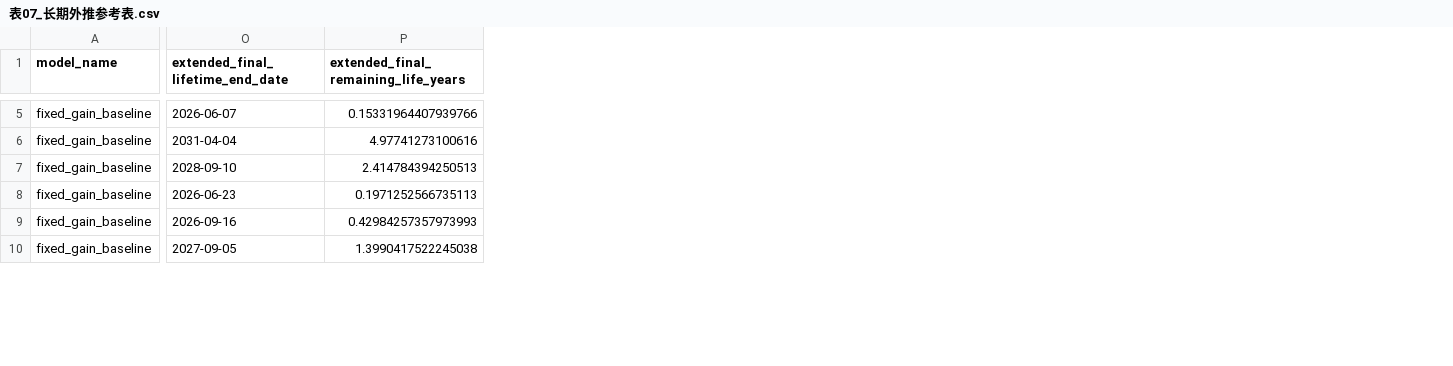
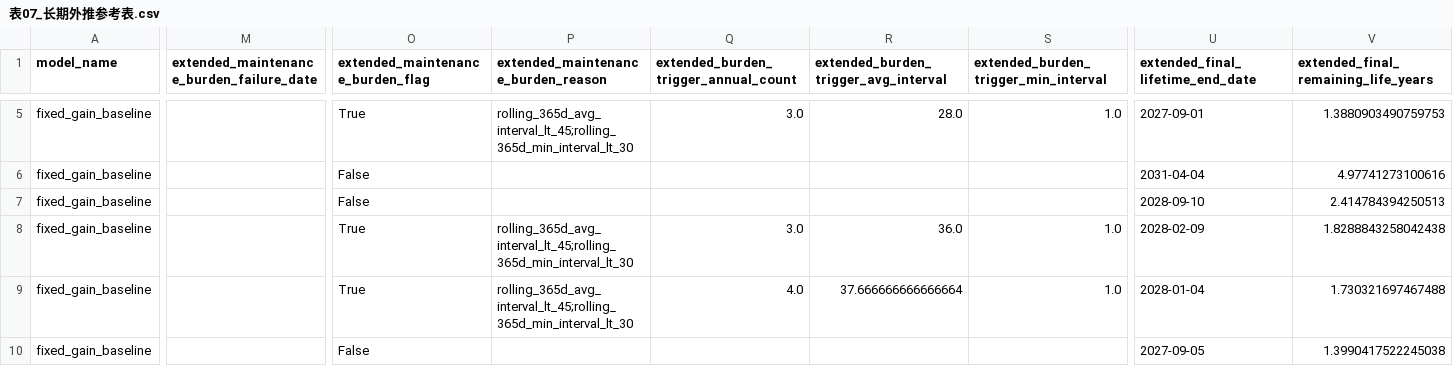
Before and after one commit to kernel0627/test, a CSV file: v2/q_2/tables/表07_长期外推参考表.csv, drawn as a sheet; only a part is shown, gaps mark what is left out; addresses are those after the commit; the diff covers the shown part only; the diff names each change by its address in the sheet, - before the commit and + after, or states it on an @@ line.

```diff
--- a/v2/q_2/tables/表07_长期外推参考表.csv
+++ b/v2/q_2/tables/表07_长期外推参考表.csv
+column M, row 1: extended_maintenance_burden_failure_date
+column O (extended_maintenance_burden_flag), rows 5-10: True | False | False | True | True | False
+column P, row 1: extended_maintenance_burden_reason; rows 5-9: rolling_365d_avg_interval_lt_45;rolling_365d_min_interval_lt_30 |  |  | rolling_365d_avg_interval_lt_45;rolling_365d_min_interval_lt_30 | rolling_365d_avg_interval_lt_45;rolling_365d_min_interval_lt_30
+column Q, row 1: extended_burden_trigger_annual_count; rows 5-9: 3.0 |  |  | 3.0 | 4.0
+column R, row 1: extended_burden_trigger_avg_interval; rows 5-9: 28.0 |  |  | 36.0 | 37.666666666666664
+column S, row 1: extended_burden_trigger_min_interval; rows 5-9: 1.0 |  |  | 1.0 | 1.0
-U5 (extended_final_lifetime_end_date): 2026-06-07
+U5 (extended_final_lifetime_end_date): 2027-09-01
-V5: 0.15331964407939766
+V5: 1.3880903490759753
-U8 (extended_final_lifetime_end_date): 2026-06-23
+U8 (extended_final_lifetime_end_date): 2028-02-09
-V8: 0.1971252566735113
+V8: 1.8288843258042438
-U9 (extended_final_lifetime_end_date): 2026-09-16
+U9 (extended_final_lifetime_end_date): 2028-01-04
-V9: 0.42984257357973993
+V9: 1.730321697467488
```
Also changed, not shown: 119 edited cells elsewhere in this file, v2/q_2/tables/表06_模型对比汇总表.csv, v2/q_2/tables/表08_寿命过长诊断表.csv, 8 other files.
